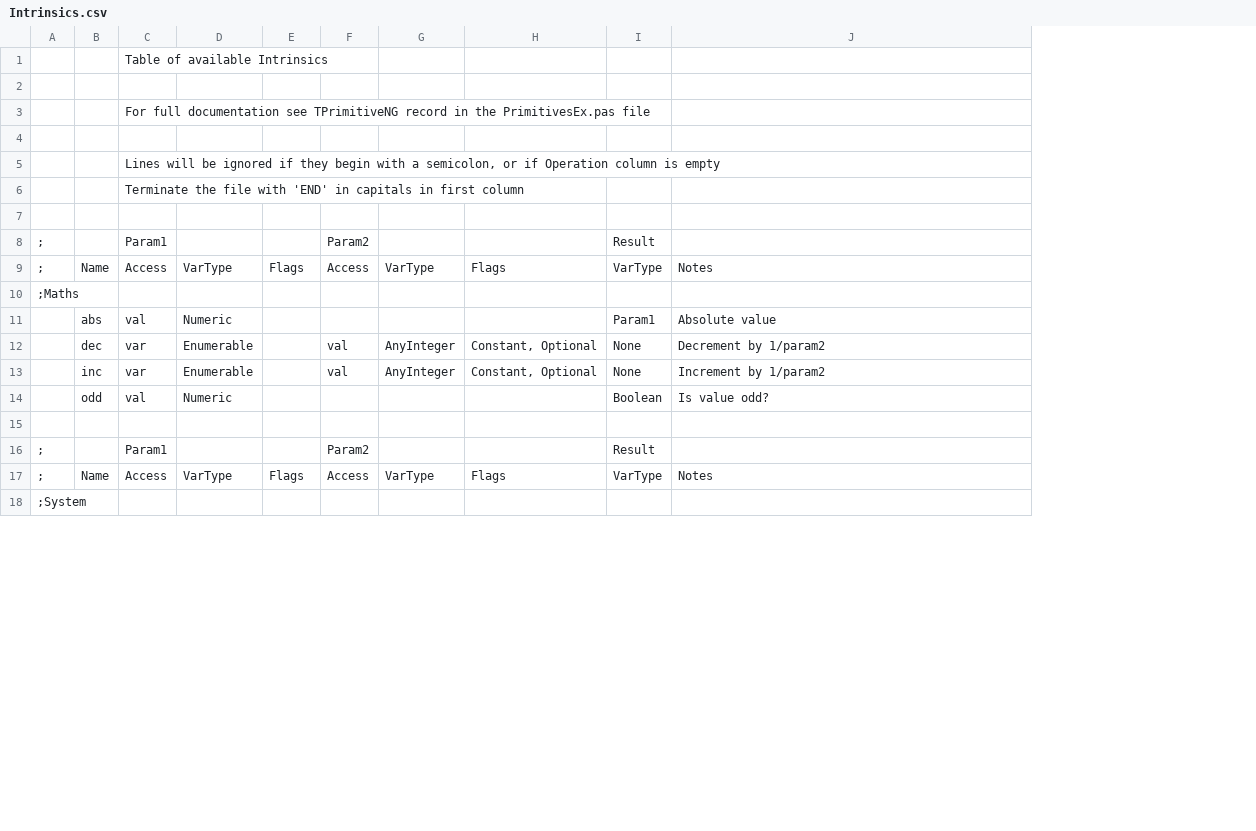
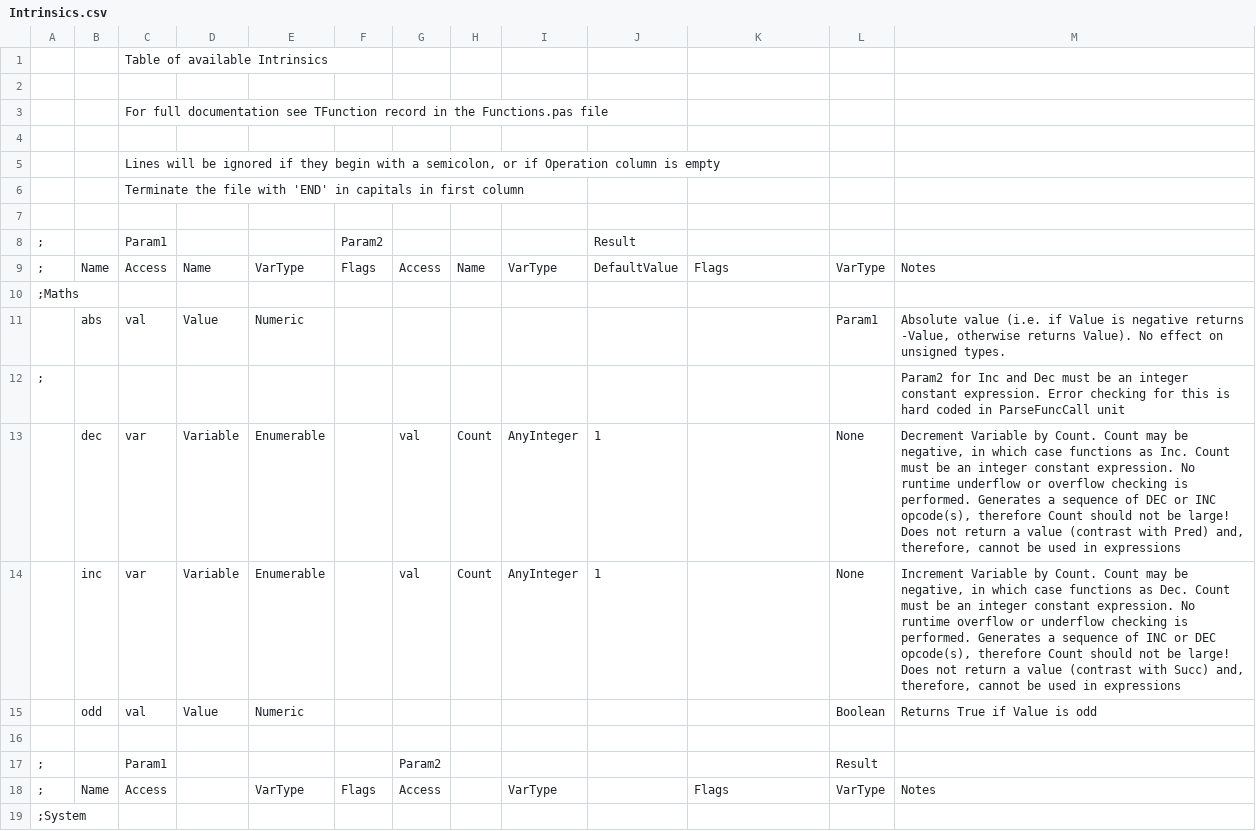
Before and after one commit to Bread80/Quiche, a CSV file: Data/Intrinsics.csv, drawn as a sheet; only a part is shown; addresses are those after the commit; the diff covers the shown part only; the diff names each change by its address in the sheet, - before the commit and + after, or states it on an @@ line.

Commit message:
Add some intrinsics

```diff
--- a/Data/Intrinsics.csv
+++ b/Data/Intrinsics.csv
+column D, rows 9-11: Name |  | Value; rows 13-15: Variable | Variable | Value
+column H, row 9: Name; rows 13-14: Count | Count
+column J, rows 8-9: Result | DefaultValue; rows 13-14: 1 | 1
-C3: …documentation see TPrimitiveNG record in the PrimitivesEx.pas file
+C3: …documentation see TFunction record in the Functions.pas file
-F8: (empty)
+F8: Param2
-G8: Param2
+G8: (empty)
-L8: Result
+L8: (empty)
-M11: Absolute value
+M11: Absolute value (i.e. if Value is negative returns -Value, otherwise returns Value). No effect on unsigned types.
+row 12: ; |  |  |  |  |  |  |  |  |  |  |  | Param2 for Inc and Dec must be an integer constant expression. Error checking for this is hard coded in ParseFuncCall unit
-K13:K14: Constant, Optional
+K13:K14: (empty)
-M13: Decrement by 1/param2
+M13: Decrement Variable by Count. Count may be negative, in which case functions as Inc. Count must be an integer constant expression. No runtime underflow or overflow checking is performed. Generates a sequence of DEC or INC opcode(s), therefore Count should not be large! Does not return a value (contrast with Pred) and, therefore, cannot be used in expressions
-M14: Increment by 1/param2
+M14: Increment Variable by Count. Count may be negative, in which case functions as Dec. Count must be an integer constant expression. No runtime overflow or underflow checking is performed. Generates a sequence of INC or DEC opcode(s), therefore Count should not be large! Does not return a value (contrast with Succ) and, therefore, cannot be used in expressions
-M15: Is value odd?
+M15: Returns True if Value is odd
```
Also changed, not shown: 1 added row and 28 edited cells elsewhere in this file, Data/Operators.csv, Data/OperatorsNG.csv, 25 other files.
